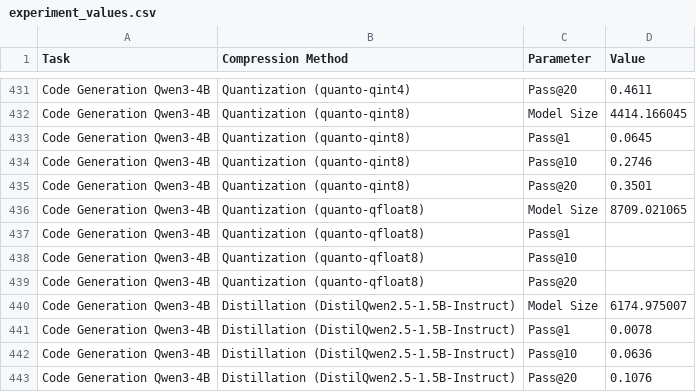
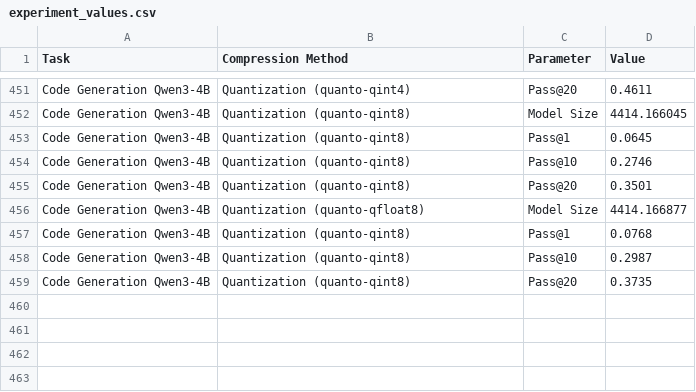
Before and after one commit to giordanoDaloisio/CodeXGLUE, a CSV file: analysis/experiment_values.csv, drawn as a sheet; only a part is shown, gaps mark what is left out; the diff covers the shown part only.

Commit message:
added old values

```diff
--- a/analysis/experiment_values.csv
+++ b/analysis/experiment_values.csv
@@ -435,9 +455,5 @@ Code Generation Qwen3-4B,Quantization (quanto-qint8),Pass@10,0.2746
 Code Generation Qwen3-4B,Quantization (quanto-qint8),Pass@20,0.3501
-Code Generation Qwen3-4B,Quantization (quanto-qfloat8),Model Size,8709.021065
-Code Generation Qwen3-4B,Quantization (quanto-qfloat8),Pass@1,
-Code Generation Qwen3-4B,Quantization (quanto-qfloat8),Pass@10,
-Code Generation Qwen3-4B,Quantization (quanto-qfloat8),Pass@20,
-Code Generation Qwen3-4B,Distillation (DistilQwen2.5-1.5B-Instruct),Model Size,6174.975007
-Code Generation Qwen3-4B,Distillation (DistilQwen2.5-1.5B-Instruct),Pass@1,0.0078
-Code Generation Qwen3-4B,Distillation (DistilQwen2.5-1.5B-Instruct),Pass@10,0.0636
-Code Generation Qwen3-4B,Distillation (DistilQwen2.5-1.5B-Instruct),Pass@20,0.1076
+Code Generation Qwen3-4B,Quantization (quanto-qfloat8),Model Size,4414.166877
+Code Generation Qwen3-4B,Quantization (quanto-qint8),Pass@1,0.0768
+Code Generation Qwen3-4B,Quantization (quanto-qint8),Pass@10,0.2987
+Code Generation Qwen3-4B,Quantization (quanto-qint8),Pass@20,0.3735
```
Also changed, not shown: 16 added rows elsewhere in this file, 2 other files.
